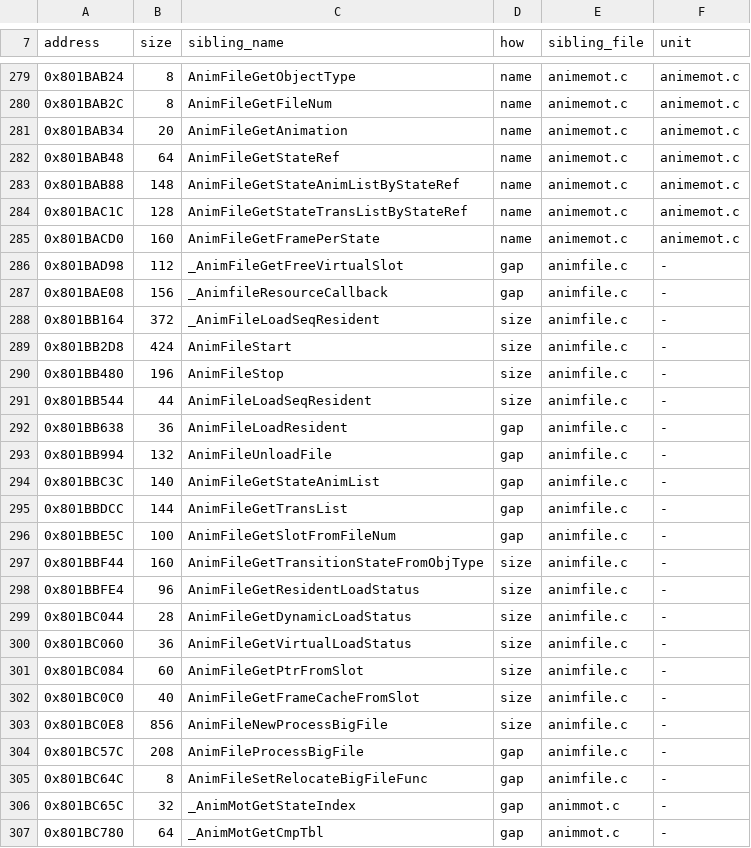
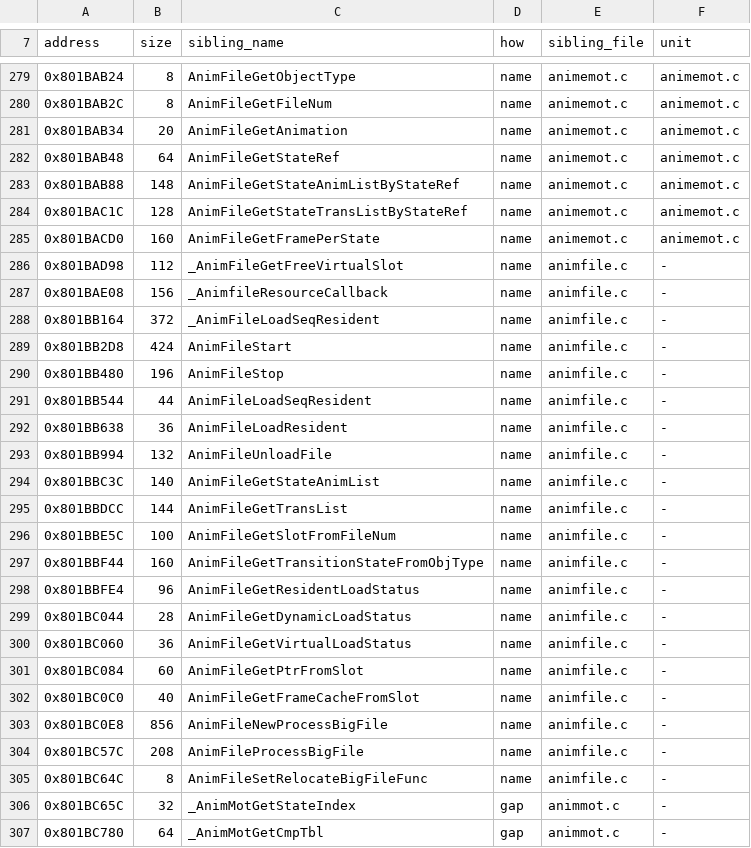
Before and after one commit to mitsevox/nflstreet2, a TSV file: config/GN7E69-rev0/boundaries/names.tsv, drawn as a sheet; only a part is shown, gaps mark what is left out; the diff covers the shown part only.

```diff
--- a/config/GN7E69-rev0/boundaries/names.tsv
+++ b/config/GN7E69-rev0/boundaries/names.tsv
@@ -285,22 +285,22 @@ address	size	sibling_name	how	sibling_file	unit
 0x801BACD0	160	AnimFileGetFramePerState	name	animemot.c	animemot.c
-0x801BAD98	112	_AnimFileGetFreeVirtualSlot	gap	animfile.c	-
-0x801BAE08	156	_AnimfileResourceCallback	gap	animfile.c	-
-0x801BB164	372	_AnimFileLoadSeqResident	size	animfile.c	-
-0x801BB2D8	424	AnimFileStart	size	animfile.c	-
-0x801BB480	196	AnimFileStop	size	animfile.c	-
-0x801BB544	44	AnimFileLoadSeqResident	size	animfile.c	-
-0x801BB638	36	AnimFileLoadResident	gap	animfile.c	-
-0x801BB994	132	AnimFileUnloadFile	gap	animfile.c	-
-0x801BBC3C	140	AnimFileGetStateAnimList	gap	animfile.c	-
-0x801BBDCC	144	AnimFileGetTransList	gap	animfile.c	-
-0x801BBE5C	100	AnimFileGetSlotFromFileNum	gap	animfile.c	-
-0x801BBF44	160	AnimFileGetTransitionStateFromObjType	size	animfile.c	-
-0x801BBFE4	96	AnimFileGetResidentLoadStatus	size	animfile.c	-
-0x801BC044	28	AnimFileGetDynamicLoadStatus	size	animfile.c	-
-0x801BC060	36	AnimFileGetVirtualLoadStatus	size	animfile.c	-
-0x801BC084	60	AnimFileGetPtrFromSlot	size	animfile.c	-
-0x801BC0C0	40	AnimFileGetFrameCacheFromSlot	size	animfile.c	-
-0x801BC0E8	856	AnimFileNewProcessBigFile	size	animfile.c	-
-0x801BC57C	208	AnimFileProcessBigFile	gap	animfile.c	-
-0x801BC64C	8	AnimFileSetRelocateBigFileFunc	gap	animfile.c	-
+0x801BAD98	112	_AnimFileGetFreeVirtualSlot	name	animfile.c	-
+0x801BAE08	156	_AnimfileResourceCallback	name	animfile.c	-
+0x801BB164	372	_AnimFileLoadSeqResident	name	animfile.c	-
+0x801BB2D8	424	AnimFileStart	name	animfile.c	-
+0x801BB480	196	AnimFileStop	name	animfile.c	-
+0x801BB544	44	AnimFileLoadSeqResident	name	animfile.c	-
+0x801BB638	36	AnimFileLoadResident	name	animfile.c	-
+0x801BB994	132	AnimFileUnloadFile	name	animfile.c	-
+0x801BBC3C	140	AnimFileGetStateAnimList	name	animfile.c	-
+0x801BBDCC	144	AnimFileGetTransList	name	animfile.c	-
+0x801BBE5C	100	AnimFileGetSlotFromFileNum	name	animfile.c	-
+0x801BBF44	160	AnimFileGetTransitionStateFromObjType	name	animfile.c	-
+0x801BBFE4	96	AnimFileGetResidentLoadStatus	name	animfile.c	-
+0x801BC044	28	AnimFileGetDynamicLoadStatus	name	animfile.c	-
+0x801BC060	36	AnimFileGetVirtualLoadStatus	name	animfile.c	-
+0x801BC084	60	AnimFileGetPtrFromSlot	name	animfile.c	-
+0x801BC0C0	40	AnimFileGetFrameCacheFromSlot	name	animfile.c	-
+0x801BC0E8	856	AnimFileNewProcessBigFile	name	animfile.c	-
+0x801BC57C	208	AnimFileProcessBigFile	name	animfile.c	-
+0x801BC64C	8	AnimFileSetRelocateBigFileFunc	name	animfile.c	-
 0x801BC65C	32	_AnimMotGetStateIndex	gap	animmot.c	-
```
Also changed, not shown: 25 edited cells elsewhere in this file, config/GN7E69-rev0/boundaries/edges.tsv, config/GN7E69-rev0/boundaries/units.tsv.
